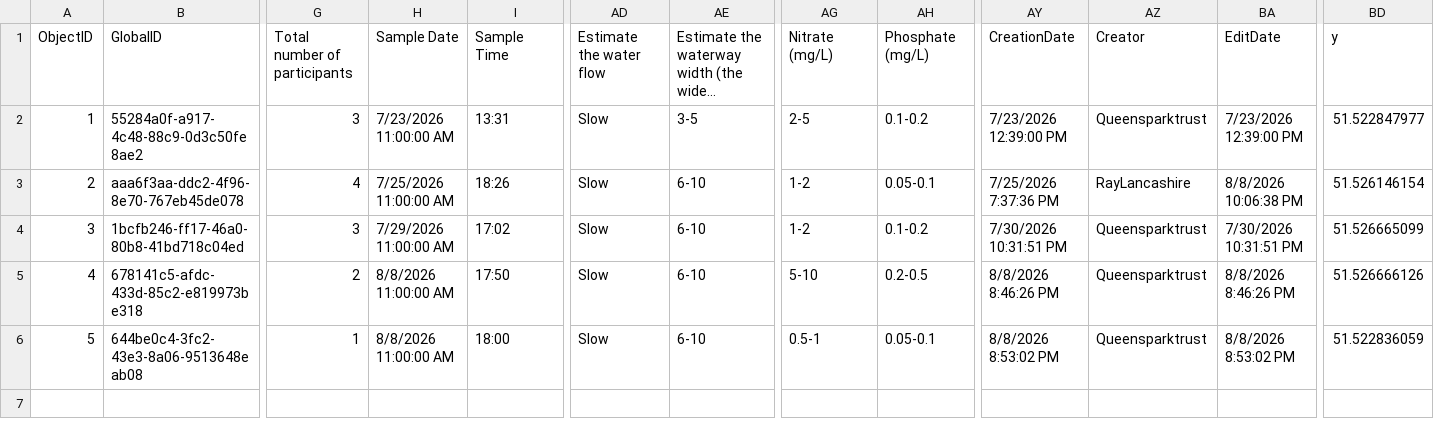
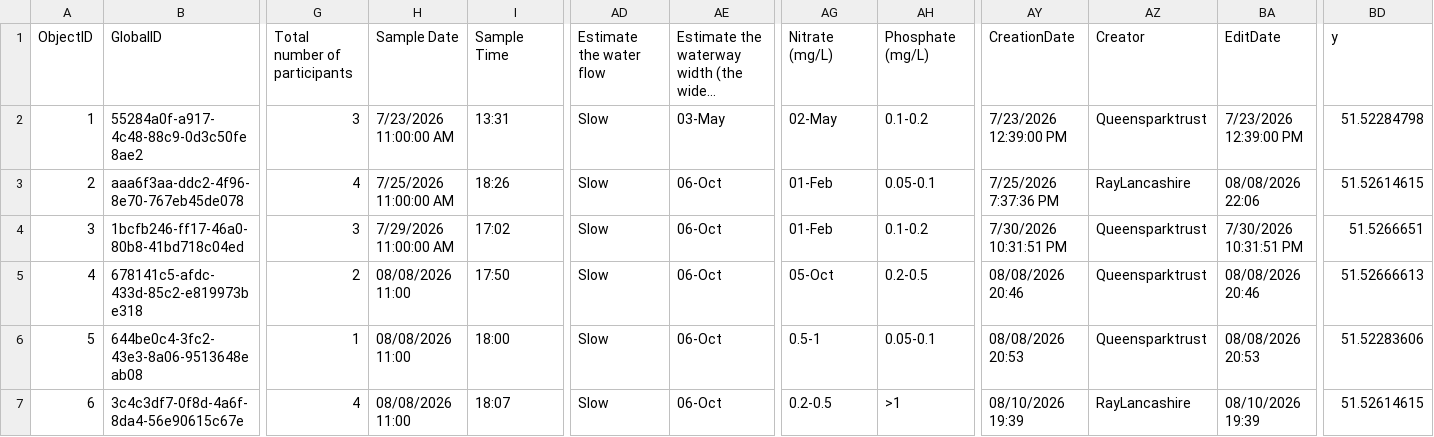
Before and after one commit to raylancashire/queens-park-canal-map, a CSV file: freshwater.csv, drawn as a sheet; only a part is shown, gaps mark what is left out; long unchanged cells end in …; rows hold the shown columns only; the diff names each change by its address in the sheet, - before the commit and + after, or states it on an @@ line.

Commit message:
new data added

```diff
--- a/freshwater.csv
+++ b/freshwater.csv
-AE2: 3-5
+AE2: 03-May
-AG2: 2-5
+AG2: 02-May
-BD2: 51.522847977
+BD2: 51.52284798
-AE3:AE6: 6-10
+AE3:AE6: 06-Oct
-AG3:AG4: 1-2
+AG3:AG4: 01-Feb
-BA3: 8/8/2026 10:06:38 PM
+BA3: 08/08/2026 22:06
-BD3: 51.526146154
+BD3: 51.52614615
-BD4: 51.526665099
+BD4: 51.5266651
-H5:H6: 8/8/2026 11:00:00 AM
+H5:H6: 08/08/2026 11:00
-AG5: 5-10
+AG5: 05-Oct
-AY5: 8/8/2026 8:46:26 PM
+AY5: 08/08/2026 20:46
-BA5: 8/8/2026 8:46:26 PM
+BA5: 08/08/2026 20:46
-BD5: 51.526666126
+BD5: 51.52666613
-AY6: 8/8/2026 8:53:02 PM
+AY6: 08/08/2026 20:53
-BA6: 8/8/2026 8:53:02 PM
+BA6: 08/08/2026 20:53
-BD6: 51.522836059
+BD6: 51.52283606
+row 7: 6 | 3c4c3df7-0f8d-4a6f-8da4-56e90615c67e | 4 | 08/08/2026 11:00 | 18:07 | Slow | 06-Oct | 0.2-0.5 | >1 | 08/10/2026 19:39 | RayLancashire | 08/10/2026 19:39 | 51.52614615
```
Also changed, not shown: 1 other file.
